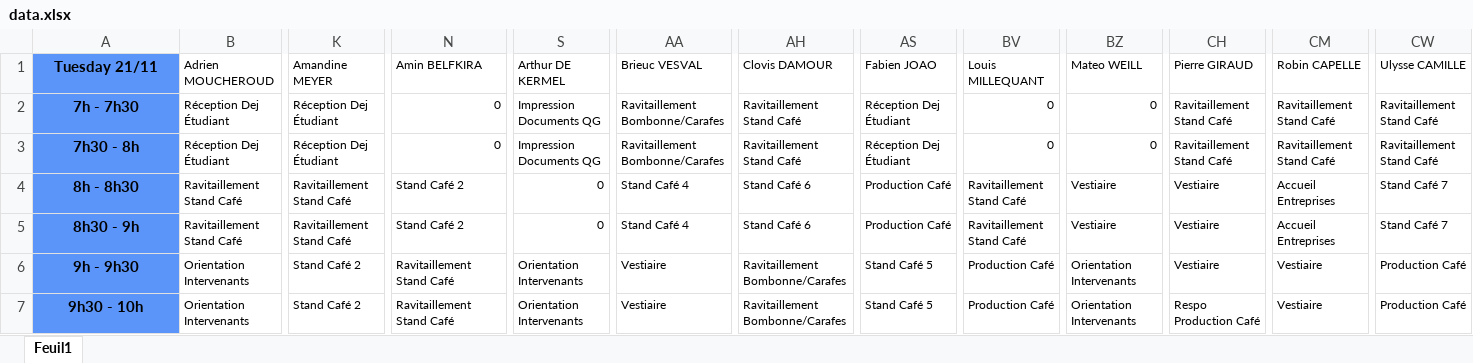
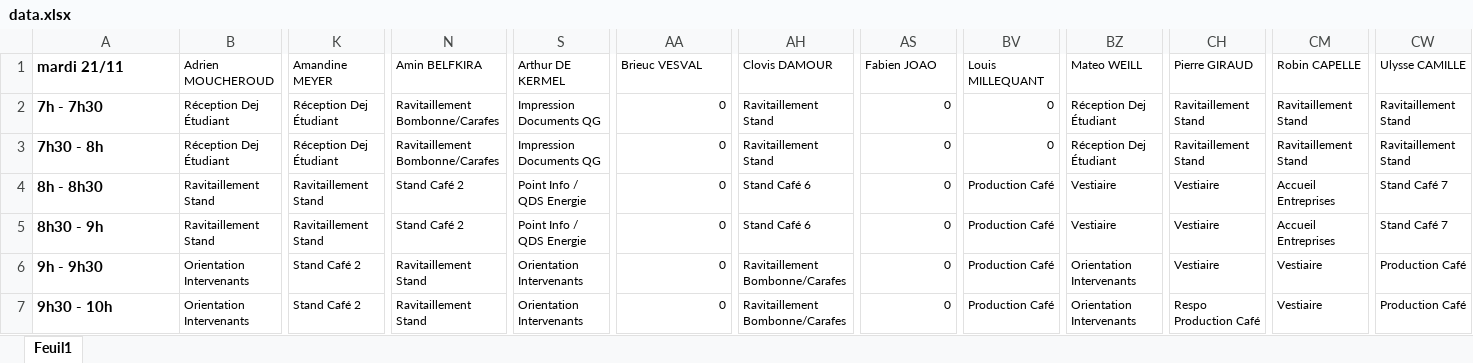
Before and after one commit to kilianpdrx/Forum, an Excel workbook: FICHES DE PERM/data.xlsx, sheet Feuil1, drawn as a sheet; only a part is shown, gaps mark what is left out; values as stored, in another font and other column widths than the file's, no borders; the diff covers the shown part only; the diff names each change by its address in the sheet, - before the commit and + after, or states it on an @@ line.

Commit message:
Tout pour les planning de perm

```diff
--- a/FICHES DE PERM/data.xlsx (sheet Feuil1)
+++ b/FICHES DE PERM/data.xlsx (sheet Feuil1)
-A1: Tuesday 21/11
+A1: mardi 21/11
@@ A1:A7 fill: #5B95F9 → none, alignment: center → left @@
-N2:N3 (Amin BELFKIRA): 0
+N2:N3 (Amin BELFKIRA): Ravitaillement Bombonne/Carafes
-AA2:AA3 (Brieuc VESVAL): Ravitaillement Bombonne/Carafes
+AA2:AA3 (Brieuc VESVAL): 0
-AH2:AH3 (Clovis DAMOUR): Ravitaillement Stand Café
+AH2:AH3 (Clovis DAMOUR): Ravitaillement Stand
-AS2:AS3 (Fabien JOAO): Réception Dej Étudiant
+AS2:AS3 (Fabien JOAO): 0
-BZ2:BZ3 (Mateo WEILL): 0
+BZ2:BZ3 (Mateo WEILL): Réception Dej Étudiant
-CH2:CH3 (Pierre GIRAUD): Ravitaillement Stand Café
+CH2:CH3 (Pierre GIRAUD): Ravitaillement Stand
-CM2:CM3 (Robin CAPELLE): Ravitaillement Stand Café
+CM2:CM3 (Robin CAPELLE): Ravitaillement Stand
-CW2:CW3 (Ulysse CAMILLE): Ravitaillement Stand Café
+CW2:CW3 (Ulysse CAMILLE): Ravitaillement Stand
-B4:B5 (Adrien MOUCHEROUD): Ravitaillement Stand Café
+B4:B5 (Adrien MOUCHEROUD): Ravitaillement Stand
-K4:K5 (Amandine MEYER): Ravitaillement Stand Café
+K4:K5 (Amandine MEYER): Ravitaillement Stand
-S4:S5 (Arthur DE KERMEL): 0
+S4:S5 (Arthur DE KERMEL): Point Info / QDS Energie
-AA4:AA5 (Brieuc VESVAL): Stand Café 4
+AA4:AA5 (Brieuc VESVAL): 0
-AS4:AS5 (Fabien JOAO): Production Café
+AS4:AS5 (Fabien JOAO): 0
-BV4:BV5 (Louis MILLEQUANT): Ravitaillement Stand Café
+BV4:BV5 (Louis MILLEQUANT): Production Café
-N6:N7 (Amin BELFKIRA): Ravitaillement Stand Café
+N6:N7 (Amin BELFKIRA): Ravitaillement Stand
-AA6:AA7 (Brieuc VESVAL): Vestiaire
+AA6:AA7 (Brieuc VESVAL): 0
-AS6:AS7 (Fabien JOAO): Stand Café 5
+AS6:AS7 (Fabien JOAO): 0
```
Also changed, not shown: 233 edited cells and cell formats elsewhere in this sheet, formulas that keep their value, 12 other files.
